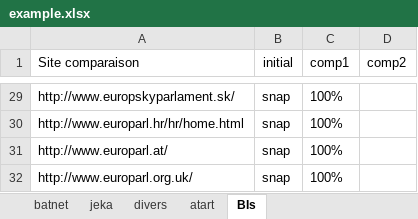
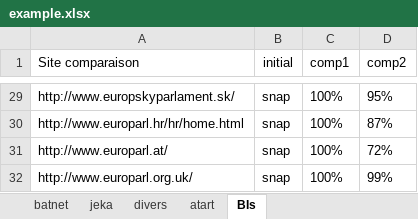
Before and after one commit to Javlo/javlo, an Excel workbook: tools/visual-testing/workdir/source-files/example.xlsx, sheet BIs, drawn as a sheet; only a part is shown, gaps mark what is left out; values as stored, in another font and other column widths than the file's, no borders; the diff covers the shown part only; the diff names each change by its address in the sheet, - before the commit and + after, or states it on an @@ line.

```diff
--- a/tools/visual-testing/workdir/source-files/example.xlsx (sheet BIs)
+++ b/tools/visual-testing/workdir/source-files/example.xlsx (sheet BIs)
-D29 (comp2): (empty)
+D29 (comp2): 95%
-D30 (comp2): (empty)
+D30 (comp2): 87%
-D31 (comp2): (empty)
+D31 (comp2): 72%
-D32 (comp2): (empty)
+D32 (comp2): 99%
```
Also changed, not shown: 26 edited cells elsewhere in this sheet, sheet atart, sheet batnet, sheet divers, sheet jeka, 14 other files.
